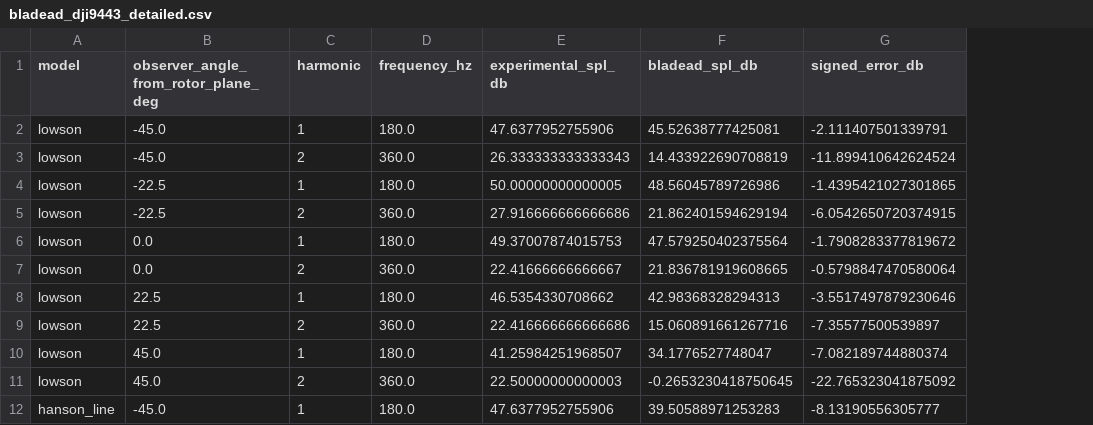
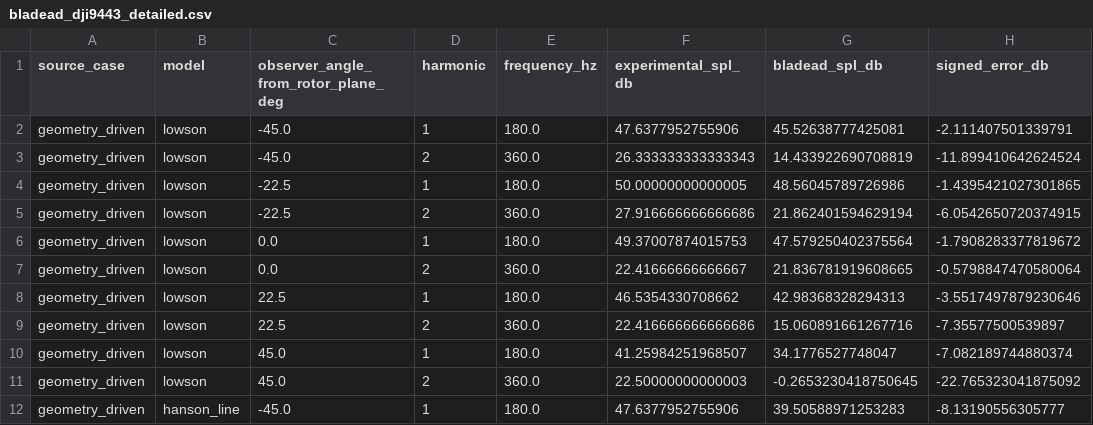
Before and after one commit to DriesVerstraete/BladeAD, a CSV file: validation/acoustics/reports/bladead_dji9443_detailed.csv, drawn as a sheet; only a part is shown; the diff covers the shown part only; the diff names each change by its address in the sheet, - before the commit and + after, or states it on an @@ line.

```diff
--- a/validation/acoustics/reports/bladead_dji9443_detailed.csv
+++ b/validation/acoustics/reports/bladead_dji9443_detailed.csv
+column A (source_case), rows 2-12: all geometry_driven
```
Also changed, not shown: 20 added rows elsewhere in this file, validation/acoustics/reports/bladead_dji9443_summary.csv, 4 other files.
